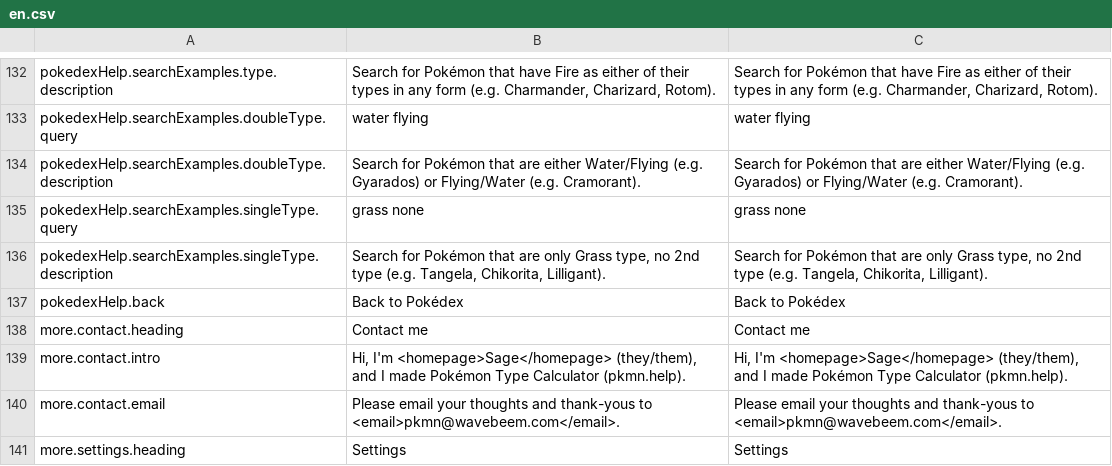
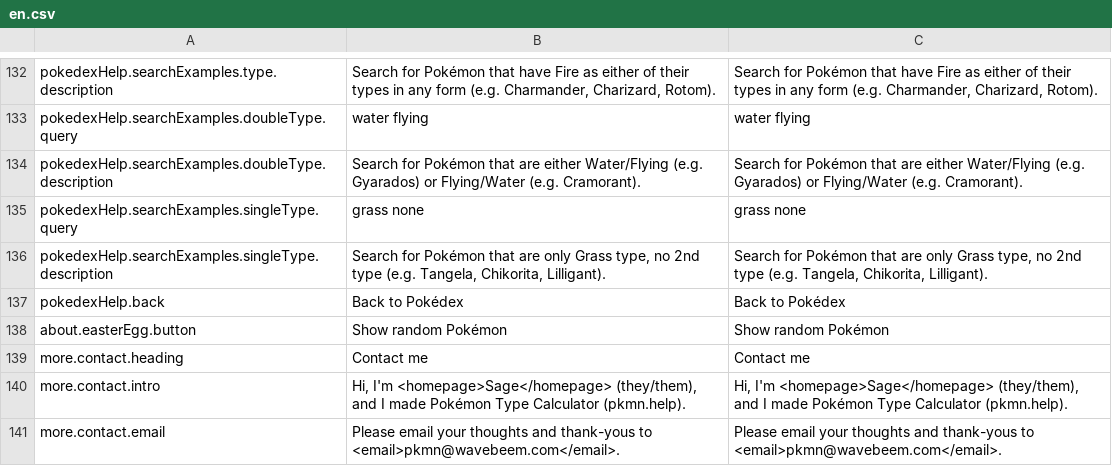
Before and after one commit to wavebeem/pkmn.help, a CSV file: public/translations/en.csv, drawn as a sheet; only a part is shown, gaps mark what is left out; the shorter side is filled out with more unchanged rows; the diff names each change by its address in the sheet, - before the commit and + after, or states it on an @@ line.

```diff
--- a/public/translations/en.csv
+++ b/public/translations/en.csv
+row 138: about.easterEgg.button | Show random Pokémon | Show random Pokémon
```
Also changed, not shown: public/translations/da.csv, public/translations/de.csv, 24 other files.
